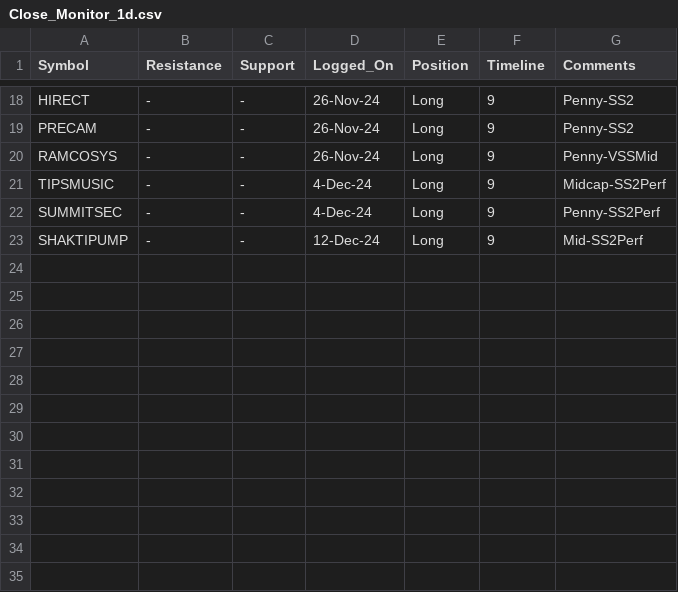
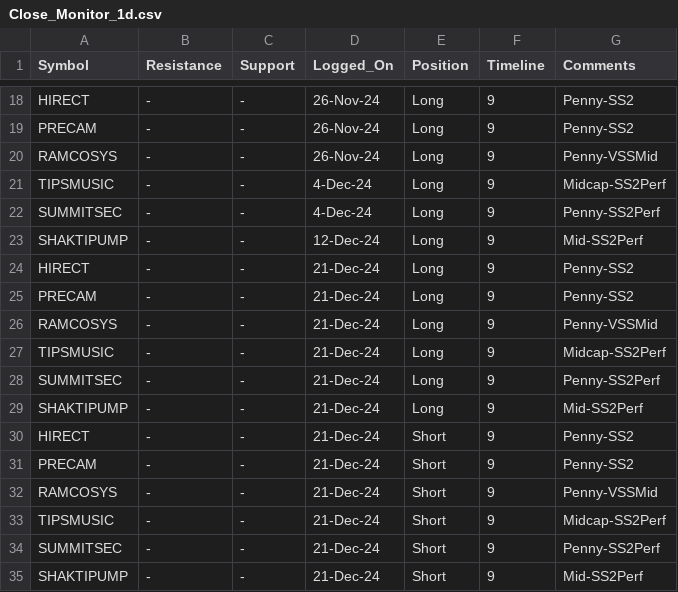
Before and after one commit to vishaln90/public_rep, a CSV file: Close_Monitor_1d.csv, drawn as a sheet; only a part is shown, gaps mark what is left out.

Commit message:
Update Close_Monitor_1d.csv

```diff
--- a/Close_Monitor_1d.csv
+++ b/Close_Monitor_1d.csv
@@ -23 +23,13 @@ SUMMITSEC,-,-,4-Dec-24,Long,9,Penny-SS2Perf
 SHAKTIPUMP,-,-,12-Dec-24,Long,9,Mid-SS2Perf
+HIRECT,-,-,21-Dec-24,Long,9,Penny-SS2
+PRECAM,-,-,21-Dec-24,Long,9,Penny-SS2
+RAMCOSYS,-,-,21-Dec-24,Long,9,Penny-VSSMid
+TIPSMUSIC,-,-,21-Dec-24,Long,9,Midcap-SS2Perf
+SUMMITSEC,-,-,21-Dec-24,Long,9,Penny-SS2Perf
+SHAKTIPUMP,-,-,21-Dec-24,Long,9,Mid-SS2Perf
+HIRECT,-,-,21-Dec-24,Short,9,Penny-SS2
+PRECAM,-,-,21-Dec-24,Short,9,Penny-SS2
+RAMCOSYS,-,-,21-Dec-24,Short,9,Penny-VSSMid
+TIPSMUSIC,-,-,21-Dec-24,Short,9,Midcap-SS2Perf
+SUMMITSEC,-,-,21-Dec-24,Short,9,Penny-SS2Perf
+SHAKTIPUMP,-,-,21-Dec-24,Short,9,Mid-SS2Perf
```
